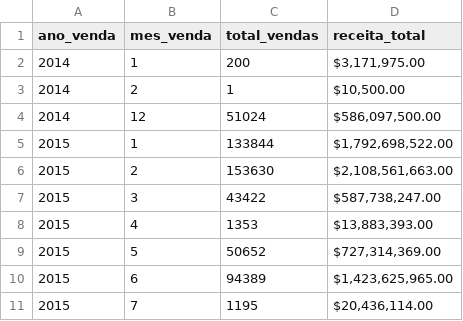
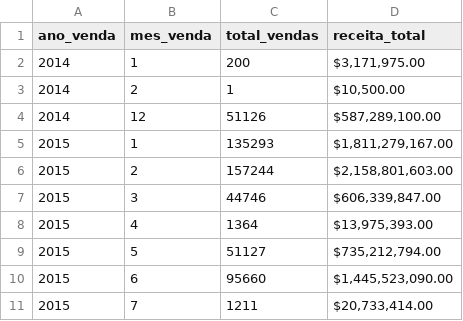
Before and after one commit to Nina-Da-Hora/analise-estrategica-marcas-automotivas, a CSV file: data/kpis/gold_vendas_mes.csv, drawn as a sheet.

```diff
--- a/data/kpis/gold_vendas_mes.csv
+++ b/data/kpis/gold_vendas_mes.csv
@@ -3,9 +3,9 @@ ano_venda,mes_venda,total_vendas,receita_total
 2014,2,1,"$10,500.00"
-2014,12,51024,"$586,097,500.00"
-2015,1,133844,"$1,792,698,522.00"
-2015,2,153630,"$2,108,561,663.00"
-2015,3,43422,"$587,738,247.00"
-2015,4,1353,"$13,883,393.00"
-2015,5,50652,"$727,314,369.00"
-2015,6,94389,"$1,423,625,965.00"
-2015,7,1195,"$20,436,114.00"
+2014,12,51126,"$587,289,100.00"
+2015,1,135293,"$1,811,279,167.00"
+2015,2,157244,"$2,158,801,603.00"
+2015,3,44746,"$606,339,847.00"
+2015,4,1364,"$13,975,393.00"
+2015,5,51127,"$735,212,794.00"
+2015,6,95660,"$1,445,523,090.00"
+2015,7,1211,"$20,733,414.00"
```
Also changed, not shown: data/kpis/gold_preco_medio_marca.csv, data/kpis/gold_receita_marca.csv, 7 other files.
